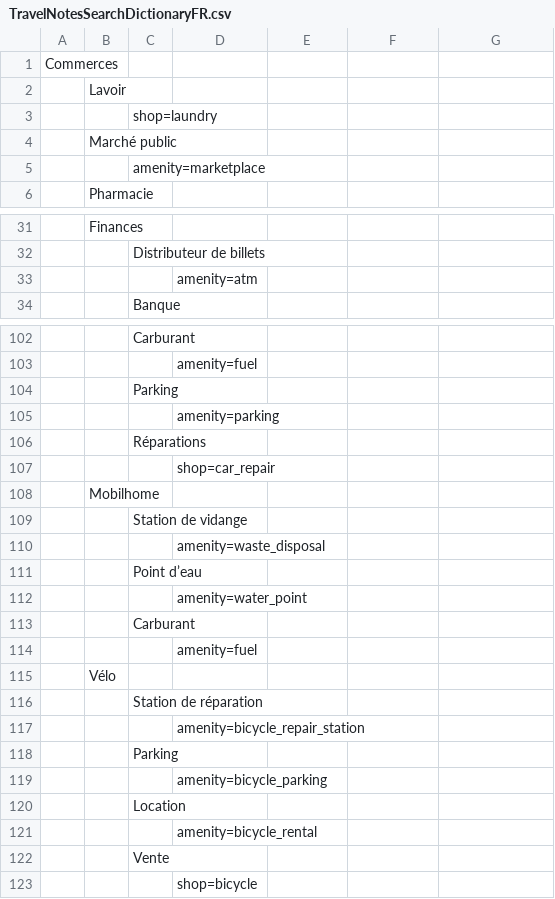
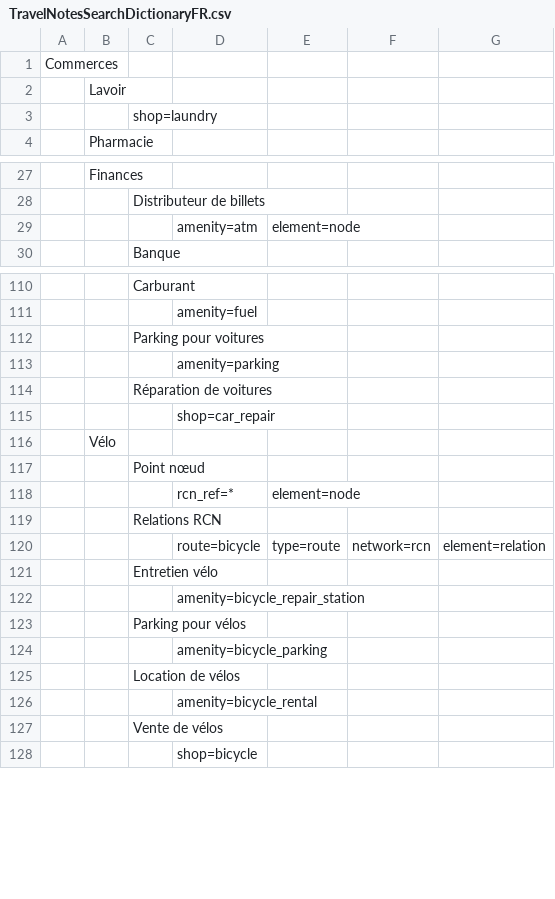
Before and after one commit to wwwouaiebe/leaflet.TravelNotes, a CSV file: dist/TravelNotesSearchDictionaryFR.csv, drawn as a sheet; only a part is shown, gaps mark what is left out; removed rows and columns are numbered as before the commit, all else as after; the diff covers the shown part only; the diff names each change by its address in the sheet, - before the commit and + after, or states it on an @@ line.

```diff
--- a/dist/TravelNotesSearchDictionaryFR.csv
+++ b/dist/TravelNotesSearchDictionaryFR.csv
-row 4:  | Marché public
-row 5:  |  | amenity=marketplace
-E29: (empty)
+E29: element=node
-C112: Parking
+C112: Parking pour voitures
-C114: Réparations
+C114: Réparation de voitures
-row 108:  | Mobilhome
-row 109:  |  | Station de vidange
-row 110:  |  |  | amenity=waste_disposal
-row 111:  |  | Point d’eau
-row 112:  |  |  | amenity=water_point
-row 113:  |  | Carburant
-row 114:  |  |  | amenity=fuel
-C117: Station de réparation
+C117: Point nœud
+row 118:  |  |  | rcn_ref=* | element=node
+row 119:  |  | Relations RCN
+row 120:  |  |  | route=bicycle | type=route | network=rcn | element=relation
+row 121:  |  | Entretien vélo
-C123: Parking
+C123: Parking pour vélos
-C125: Location
+C125: Location de vélos
-C127: Vente
+C127: Vente de vélos
```
Also changed, not shown: 20 added rows, 9 removed rows, 2 moved rows and 9 edited cells elsewhere in this file, 21 other files.
